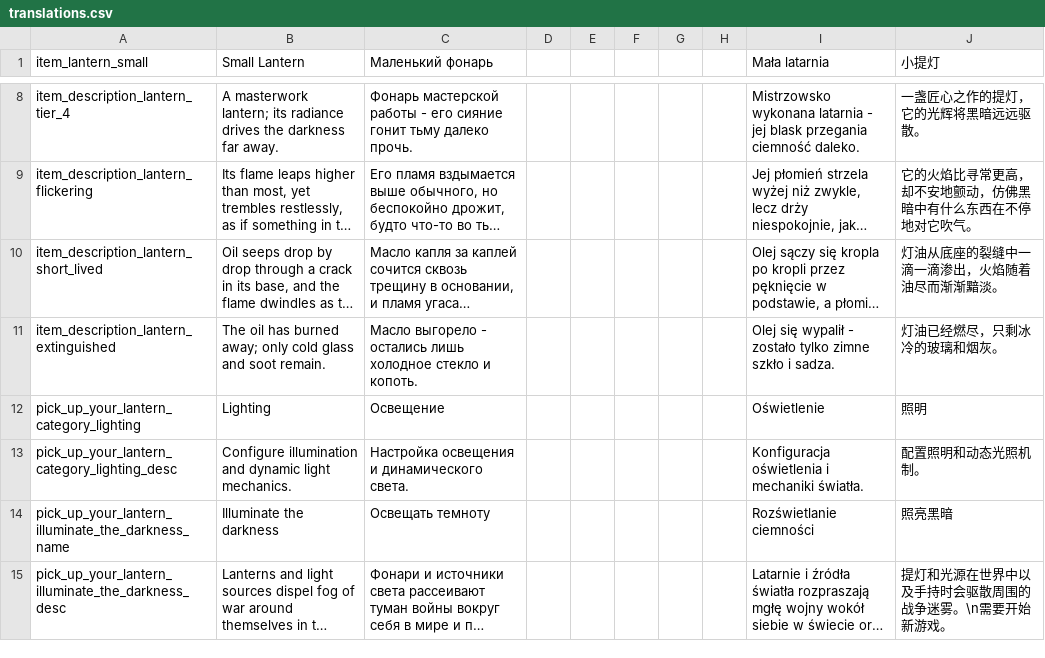
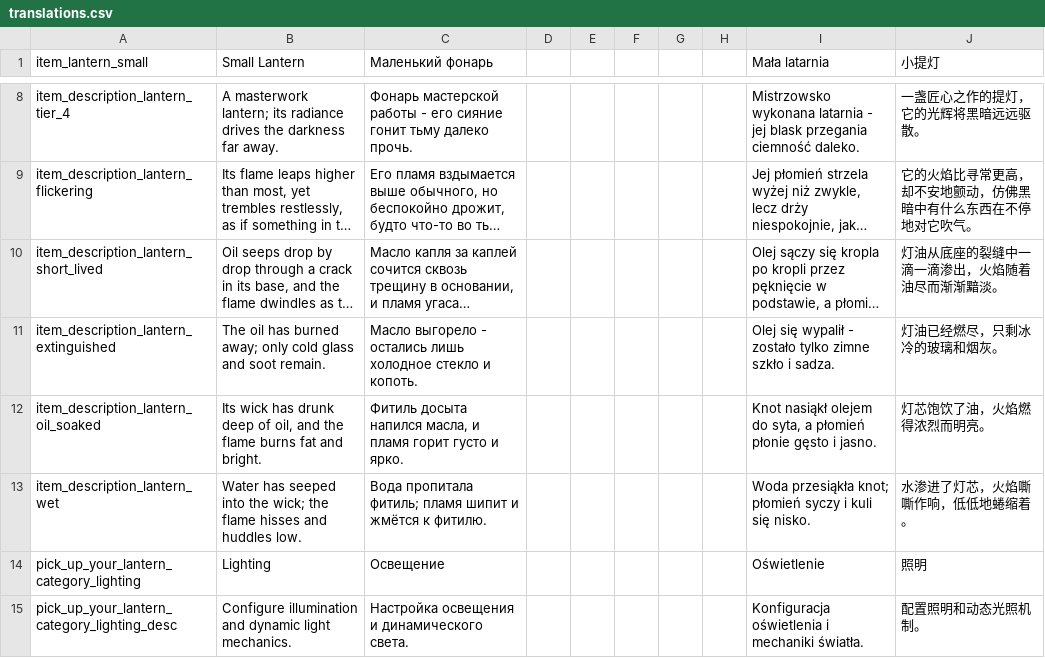
Before and after one commit to ihoromi4/noita-pick-up-your-lantern, a CSV file: pick_up_your_lantern/files/translations.csv, drawn as a sheet; only a part is shown, gaps mark what is left out; the shorter side is filled out with more unchanged rows; long unchanged cells end in …; the diff names each change by its address in the sheet, - before the commit and + after, or states it on an @@ line.

Commit message:
feat: add oil-soaked and wet liquid states for the held lantern
Diving into oil with a lantern in hand makes its light and fog of war
hole 30% wider; diving under water makes them 20% narrower. The states
replace each other, persist on the lantern and add a sentence to its
item description. The belt lantern follows the state of the carried one.

```diff
--- a/pick_up_your_lantern/files/translations.csv
+++ b/pick_up_your_lantern/files/translations.csv
+row 12: item_description_lantern_oil_soaked | Its wick has drunk deep of oil, and the flame burns fat and bright. | Фитиль досыта напился масла, и пламя горит густо и ярко. |  |  |  |  |  | Knot nasiąkł olejem do syta, a płomień płonie gęsto i jasno. | 灯芯饱饮了油，火焰燃得浓烈而明亮。
+row 13: item_description_lantern_wet | Water has seeped into the wick; the flame hisses and huddles low. | Вода пропитала фитиль; пламя шипит и жмётся к фитилю. |  |  |  |  |  | Woda przesiąkła knot; płomień syczy i kuli się nisko. | 水渗进了灯芯，火焰嘶嘶作响，低低地蜷缩着。
```
Also changed, not shown: 6 other files.
